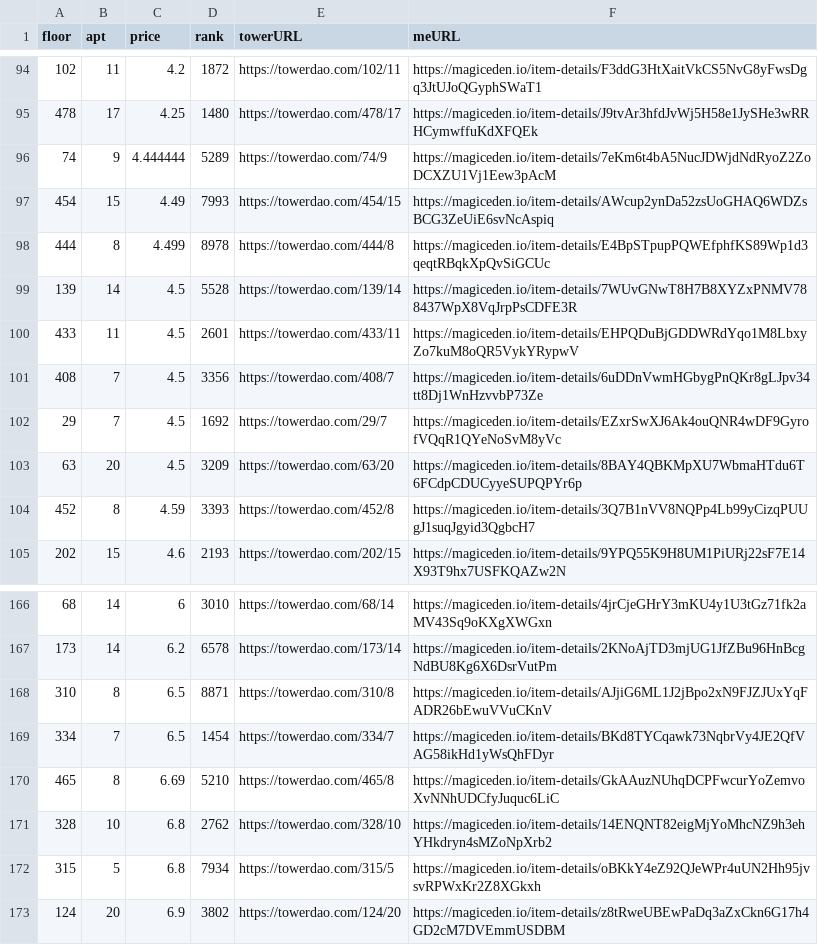
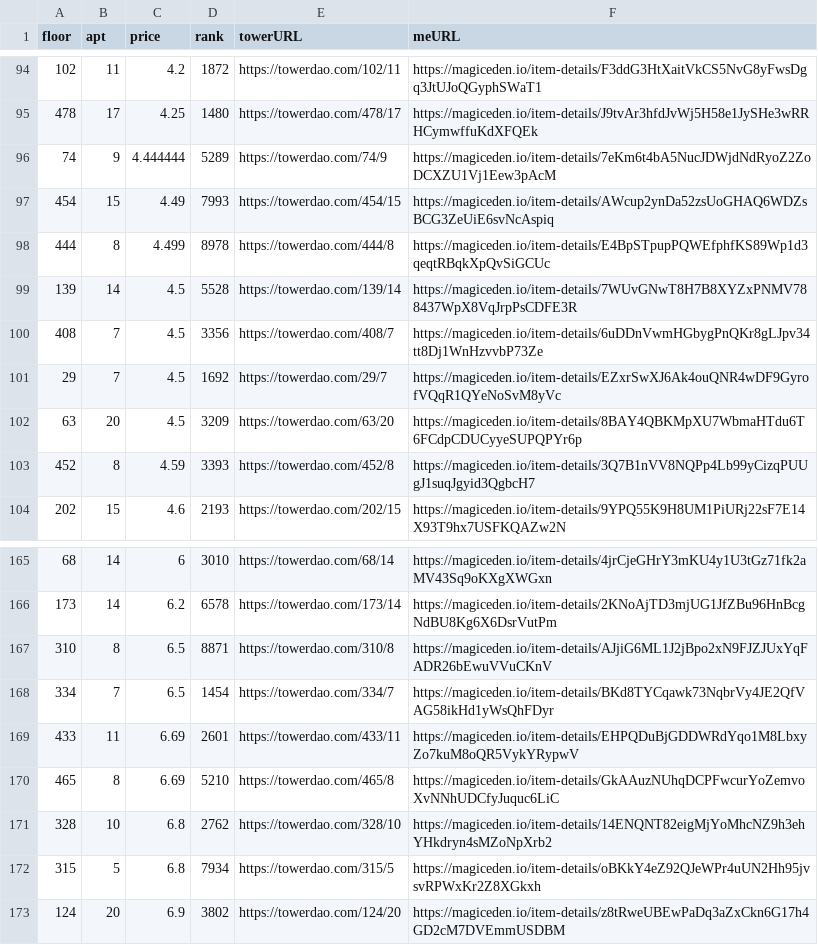
Before and after one commit to braposo/thetower-monitor, a CSV file: data-magiceden.csv, drawn as a sheet; only a part is shown, gaps mark what is left out; removed rows and columns are numbered as before the commit, all else as after; the diff names each change by its address in the sheet, - before the commit and + after, or states it on an @@ line.

Commit message:
Flat: latest data (2021-11-05T06:47:35.361Z) {   "date": "2021-11-05T06:47:35.361Z",   "files": [     {       "name": "data-magiceden.csv",       "deltaBytes": 1,       "source": "https://api-mainnet.magiceden.io/rpc/getListedNFTsByQuery?q=%7B%22%24match%22%3A%7B%22collectionSymbol%22%3A%22the_tower%22%7D%2C%22%24sort%22%3A%7B%22takerAmount%22%3A1%2C%22createdAt%22%3A-1%7D%7D"     },     {       "name": "data-solanart.csv",       "deltaBytes": 123,       "source": "https://qzlsklfacc.medianetwork.cloud/nft_for_sale?collection=thetower"     }   ] }

```diff
--- a/data-magiceden.csv
+++ b/data-magiceden.csv
-row 100: 433 | 11 | 4.5 | 2601 | https://towerdao.com/433/11 | https://magiceden.io/item-details/EHPQDuBjGDDWRdYqo1M8LbxyZo7kuM8oQR5VykYRypwV
+row 169: 433 | 11 | 6.69 | 2601 | https://towerdao.com/433/11 | https://magiceden.io/item-details/EHPQDuBjGDDWRdYqo1M8LbxyZo7kuM8oQR5VykYRypwV
```
Also changed, not shown: data-solanart.csv.
